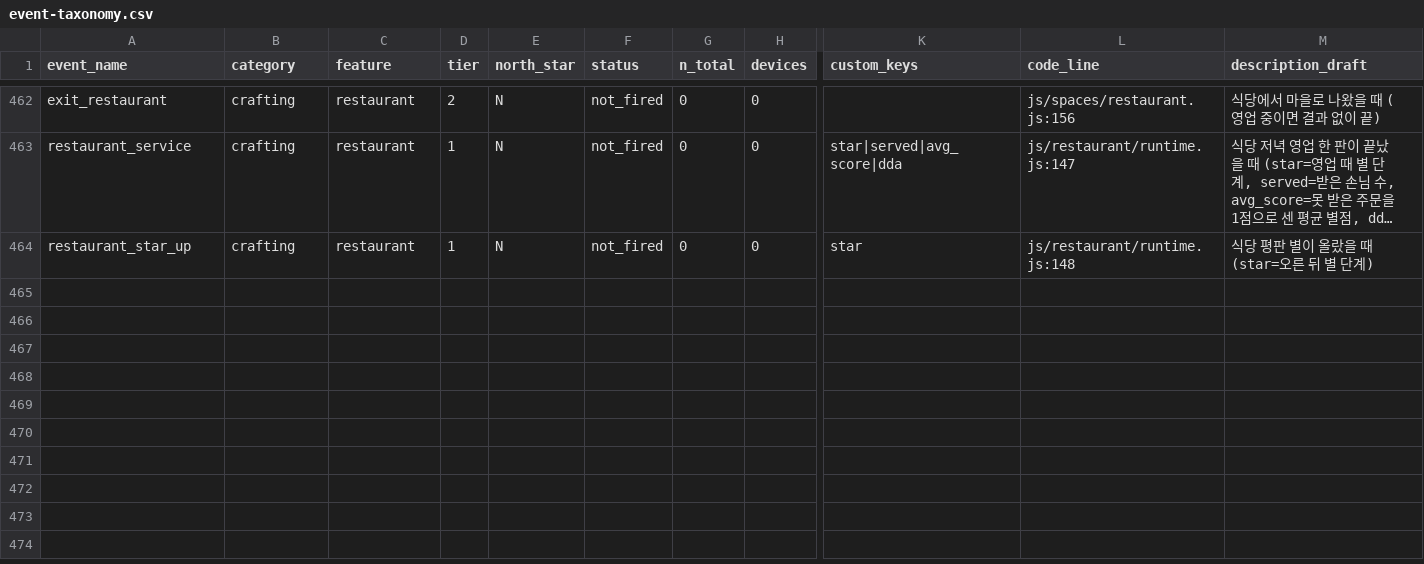
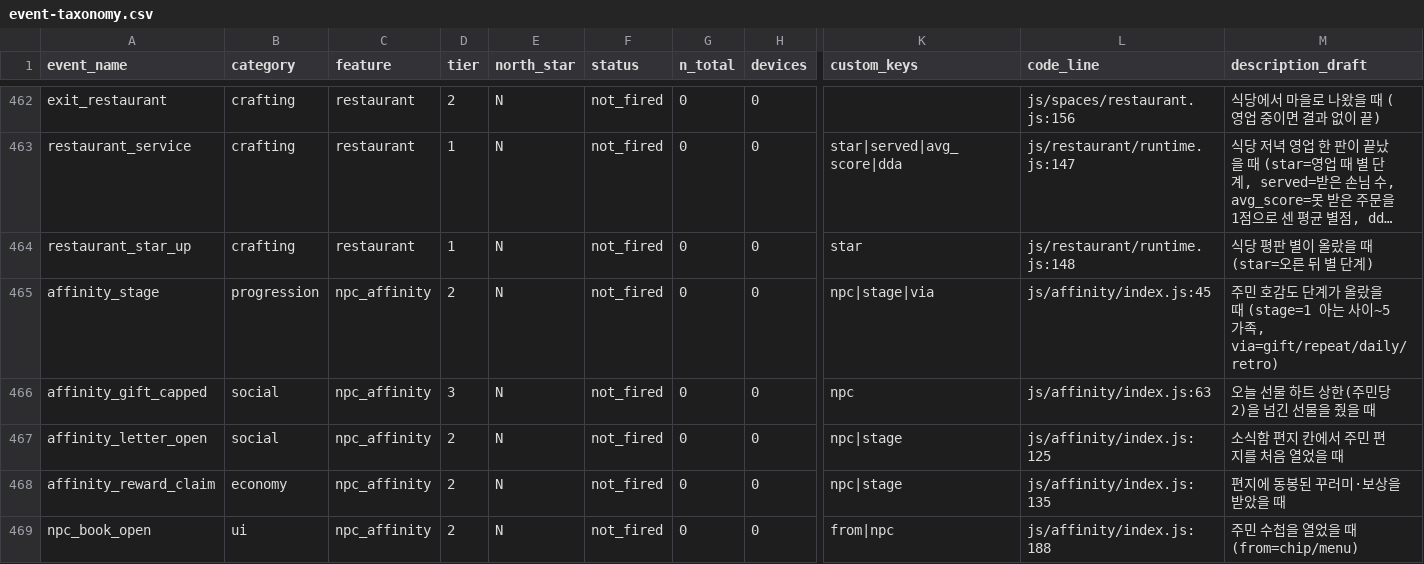
Before and after one commit to UICHEOL-HWANG/calm_forest, a CSV file: docs/analysis/event-taxonomy.csv, drawn as a sheet; only a part is shown, gaps mark what is left out; long unchanged cells end in …; rows hold the shown columns only; the diff names each change by its address in the sheet, - before the commit and + after, or states it on an @@ line.

Commit message:
feat(npc): add affinity stages, inbox letters and villager book (P1)
- Stages at affinity 1/3/6/10/15; neighbor and friend stages send letters
  with claimable bundles (gem for panda and owl instead of a blueprint)
- Gift hearts capped at 2 per villager per day; owl +1 when all daily
  quests are done
- Letters issued retroactively on load for existing saves
- Dialog chip, villager book modal, letters tab in the inbox
- State lives in hintsSeen so old clients keep it
- Letter English lives in the letter data to keep the first-screen bundle
  under 650KB; book and letters UI load on demand
- GA4: affinity_stage, affinity_gift_capped, affinity_letter_open,
  affinity_reward_claim, npc_book_open

```diff
--- a/docs/analysis/event-taxonomy.csv
+++ b/docs/analysis/event-taxonomy.csv
+row 465: affinity_stage | progression | npc_affinity | 2 | N | not_fired | 0 | 0 | npc|stage|via | js/affinity/index.js:45 | 주민 호감도 단계가 올랐을 때 (stage=1 아는 사이~5 가족, via=gift/repeat/daily/retro)
+row 466: affinity_gift_capped | social | npc_affinity | 3 | N | not_fired | 0 | 0 | npc | js/affinity/index.js:63 | 오늘 선물 하트 상한(주민당 2)을 넘긴 선물을 줬을 때
+row 467: affinity_letter_open | social | npc_affinity | 2 | N | not_fired | 0 | 0 | npc|stage | js/affinity/index.js:125 | 소식함 편지 칸에서 주민 편지를 처음 열었을 때
+row 468: affinity_reward_claim | economy | npc_affinity | 2 | N | not_fired | 0 | 0 | npc|stage | js/affinity/index.js:135 | 편지에 동봉된 꾸러미·보상을 받았을 때
+row 469: npc_book_open | ui | npc_affinity | 2 | N | not_fired | 0 | 0 | from|npc | js/affinity/index.js:188 | 주민 수첩을 열었을 때 (from=chip/menu)
```
Also changed, not shown: 16 other files.
